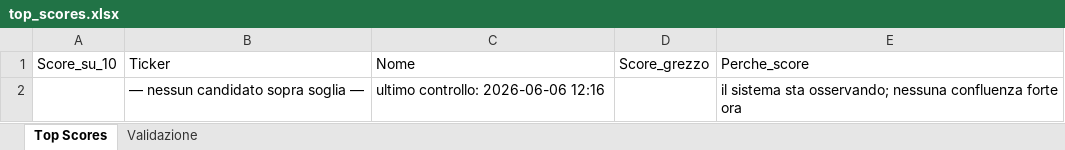
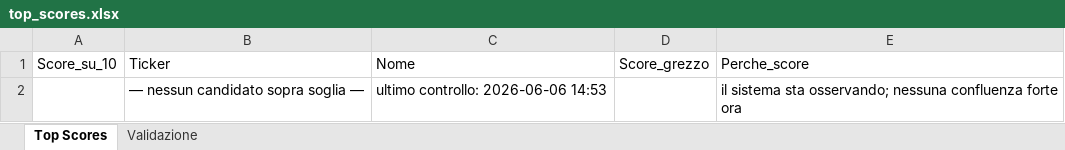
Before and after one commit to nicolostancato-web/crypto-radar, an Excel workbook: top_scores.xlsx, sheet Top Scores, drawn as a sheet; values as stored, in another font and other column widths than the file's, no borders; the diff names each change by its address in the sheet, - before the commit and + after, or states it on an @@ line.

```diff
--- a/top_scores.xlsx (sheet Top Scores)
+++ b/top_scores.xlsx (sheet Top Scores)
-C2: ultimo controllo: 2026-06-06 12:16
+C2: ultimo controllo: 2026-06-06 14:53
```
Also changed, not shown: 2 other files.
